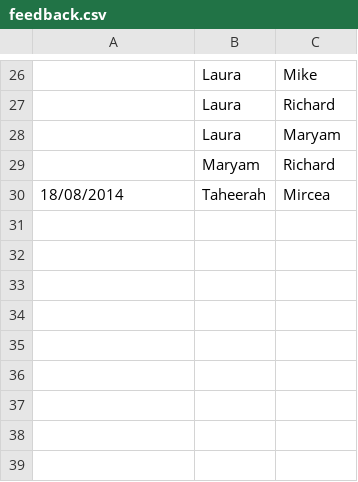
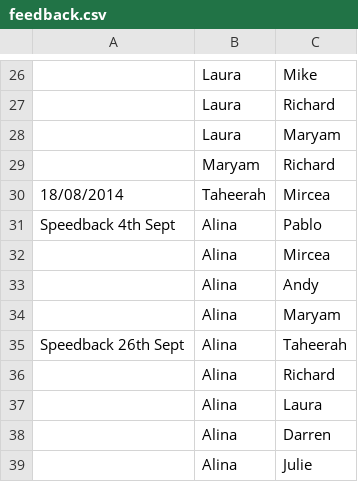
Before and after one commit to 3oheme/feedbacktrix, a CSV file: feedback.csv, drawn as a sheet; only a part is shown, gaps mark what is left out; the diff names each change by its address in the sheet, - before the commit and + after, or states it on an @@ line.

Commit message:
@3oheme updated users and data

```diff
--- a/feedback.csv
+++ b/feedback.csv
+row 31: Speedback 4th Sept | Alina | Pablo
+row 32:  | Alina | Mircea
+row 33:  | Alina | Andy
+row 34:  | Alina | Maryam
+row 35: Speedback 26th Sept | Alina | Taheerah
+row 36:  | Alina | Richard
+row 37:  | Alina | Laura
+row 38:  | Alina | Darren
+row 39:  | Alina | Julie
```
Also changed, not shown: 1 other file.
